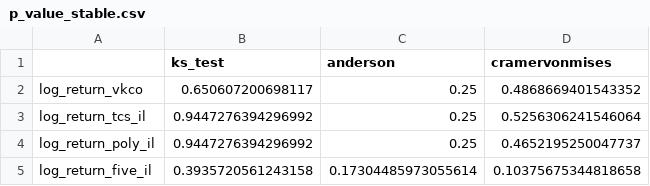
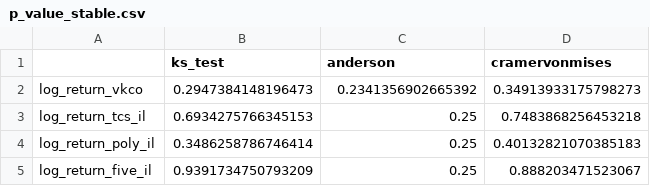
Before and after one commit to ChingisBadmaev/Copula-Models-Comparison-for-Portfolio-Risk-Assessment, a CSV file: p_value/p_value_stable.csv, drawn as a sheet.

```diff
--- a/p_value/p_value_stable.csv
+++ b/p_value/p_value_stable.csv
@@ -1,5 +1,5 @@
 ,ks_test,anderson,cramervonmises
-log_return_vkco,0.650607200698117,0.25,0.4868669401543352
-log_return_tcs_il,0.9447276394296992,0.25,0.5256306241546064
-log_return_poly_il,0.9447276394296992,0.25,0.4652195250047737
-log_return_five_il,0.3935720561243158,0.17304485973055614,0.10375675344818658
+log_return_vkco,0.2947384148196473,0.2341356902665392,0.34913933175798273
+log_return_tcs_il,0.6934275766345153,0.25,0.7483868256453218
+log_return_poly_il,0.3486258786746414,0.25,0.40132821070385183
+log_return_five_il,0.9391734750793209,0.25,0.888203471523067
```
Also changed, not shown: p_value/p_value_hyperbolic.csv, p_value/p_value_meixner.csv.
